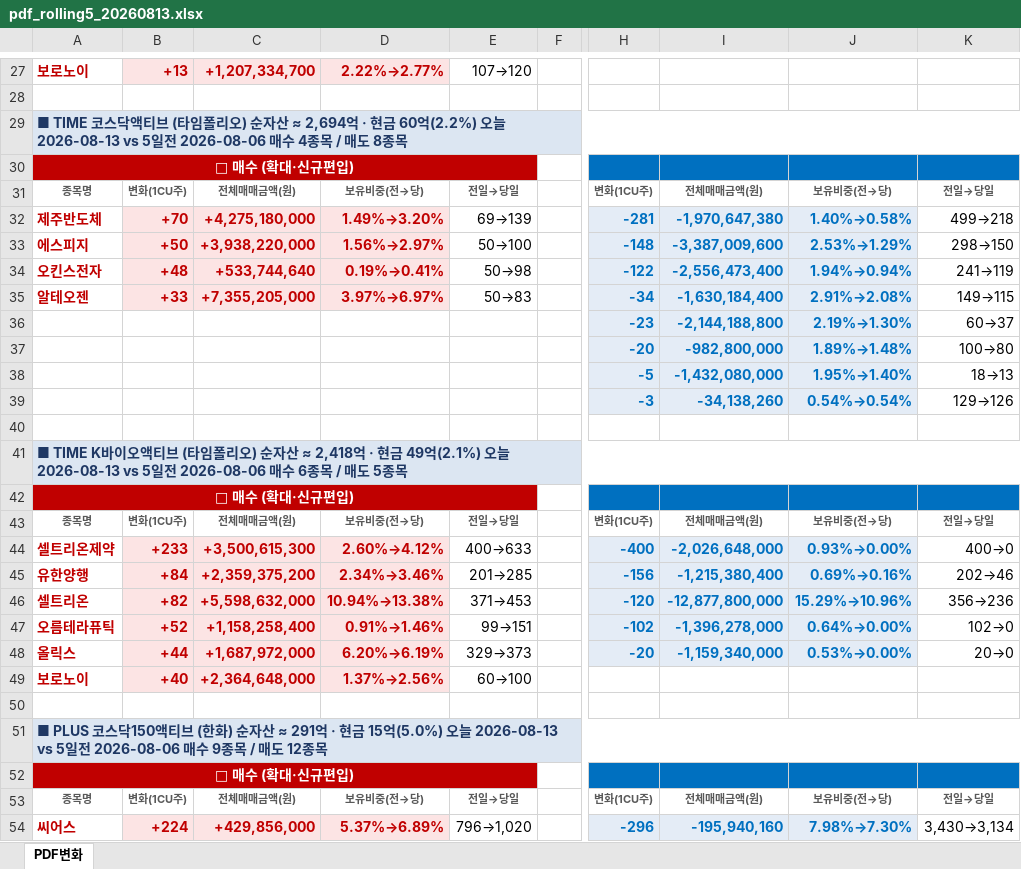
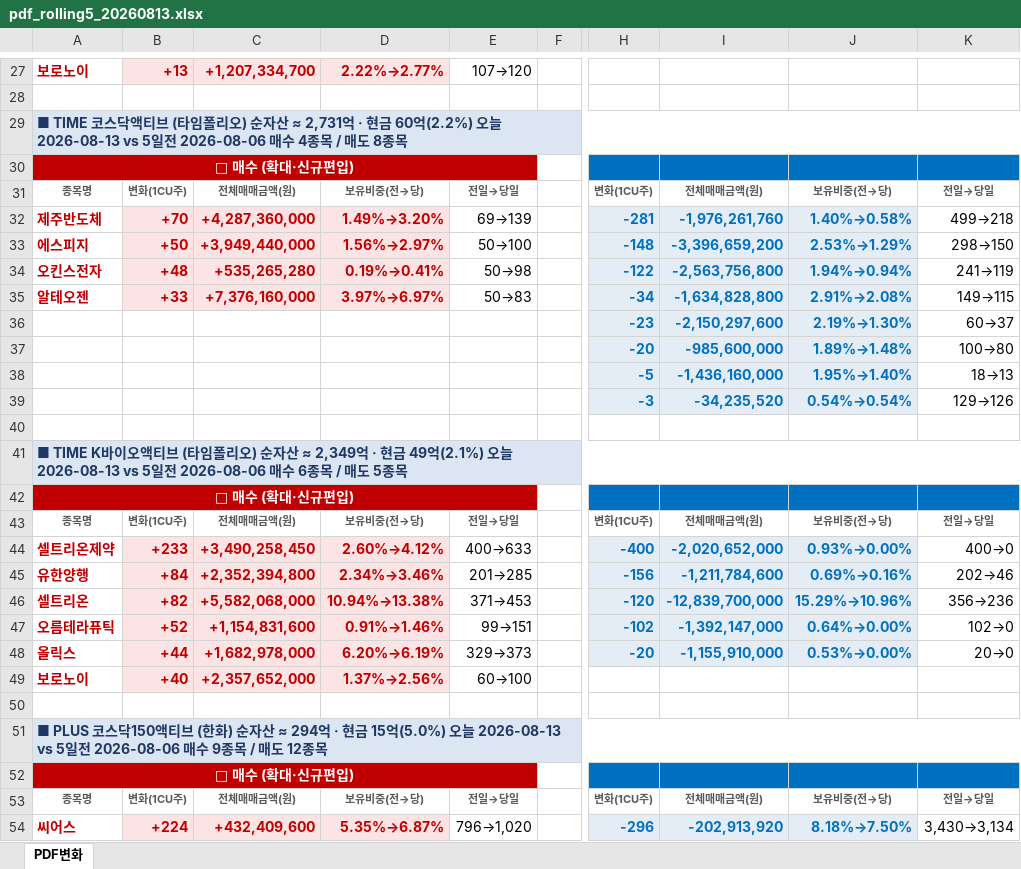
Before and after one commit to unrevr15/etf-reports, an Excel workbook: reports/pdf_rolling5_20260813.xlsx, sheet PDF변화, drawn as a sheet; only a part is shown, gaps mark what is left out; values as stored, in another font and other column widths than the file's, no borders; the diff covers the shown part only; the diff names each change by its address in the sheet, - before the commit and + after, or states it on an @@ line.

```diff
--- a/reports/pdf_rolling5_20260813.xlsx (sheet PDF변화)
+++ b/reports/pdf_rolling5_20260813.xlsx (sheet PDF변화)
-A29: …자산 ≈ 2,694억 · 현…
+A29: …자산 ≈ 2,731억 · 현…
-C32: +4,275,180,000
+C32: +4,287,360,000
-I32: -1,970,647,380
+I32: -1,976,261,760
-C33: +3,938,220,000
+C33: +3,949,440,000
-I33: -3,387,009,600
+I33: -3,396,659,200
-C34: +533,744,640
+C34: +535,265,280
-I34: -2,556,473,400
+I34: -2,563,756,800
-C35: +7,355,205,000
+C35: +7,376,160,000
-I35: -1,630,184,400
+I35: -1,634,828,800
-I36: -2,144,188,800
+I36: -2,150,297,600
-I37: -982,800,000
+I37: -985,600,000
-I38: -1,432,080,000
+I38: -1,436,160,000
-I39: -34,138,260
+I39: -34,235,520
-A41: …자산 ≈ 2,418억 · 현…
+A41: …자산 ≈ 2,349억 · 현…
-C44: +3,500,615,300
+C44: +3,490,258,450
-I44: -2,026,648,000
+I44: -2,020,652,000
-C45: +2,359,375,200
+C45: +2,352,394,800
-I45: -1,215,380,400
+I45: -1,211,784,600
-C46: +5,598,632,000
+C46: +5,582,068,000
-I46: -12,877,800,000
+I46: -12,839,700,000
-C47: +1,158,258,400
+C47: +1,154,831,600
-I47: -1,396,278,000
+I47: -1,392,147,000
-C48: +1,687,972,000
+C48: +1,682,978,000
-I48: -1,159,340,000
+I48: -1,155,910,000
-C49: +2,364,648,000
+C49: +2,357,652,000
-A51: …자산 ≈ 291억 · 현…
+A51: …자산 ≈ 294억 · 현…
-C54: +429,856,000
+C54: +432,409,600
-D54: 5.37%→6.89%
+D54: 5.35%→6.87%
-I54: -195,940,160
+I54: -202,913,920
-J54: 7.98%→7.30%
+J54: 8.18%→7.50%
```
Also changed, not shown: 1 added row, 1 removed row and 57 edited cells elsewhere in this sheet, reports/pdf_change_20260813.xlsx, 3 other files.
